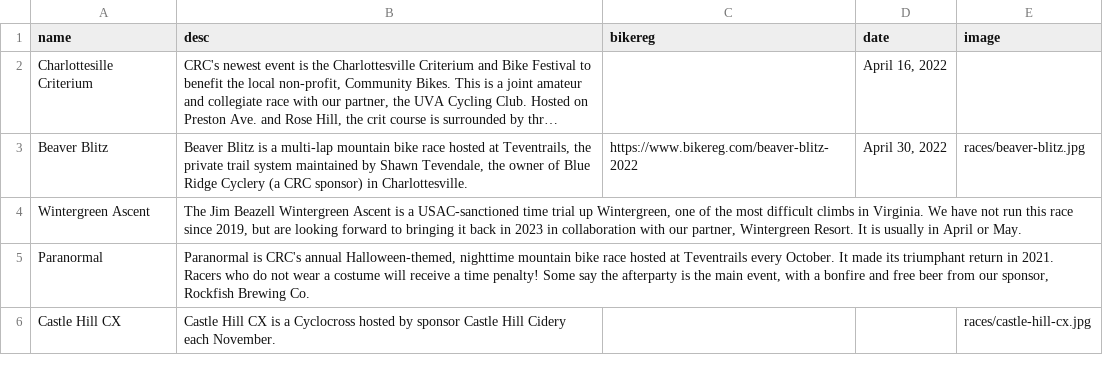
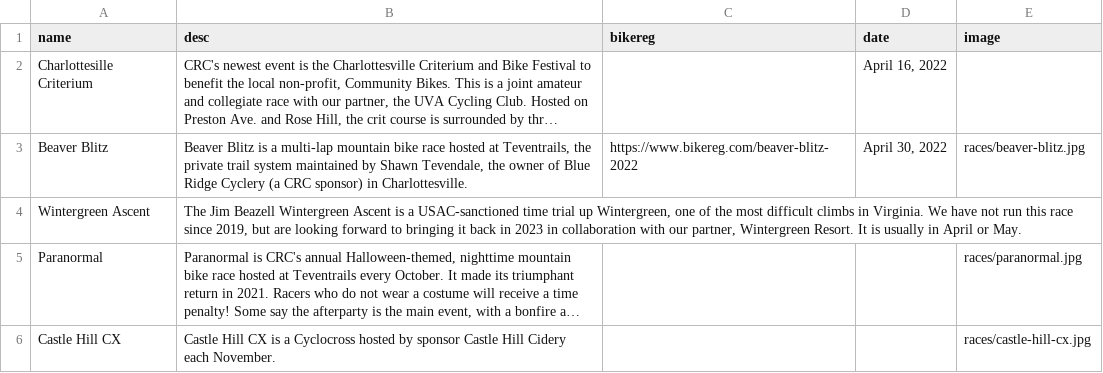
Before and after one commit to ewg118/cvilleracing, a CSV file: _data/races.csv, drawn as a sheet; long unchanged cells end in …; the diff names each change by its address in the sheet, - before the commit and + after, or states it on an @@ line.

```diff
--- a/_data/races.csv
+++ b/_data/races.csv
-E5 (image): (empty)
+E5 (image): races/paranormal.jpg
```
Also changed, not shown: 7 other files.
